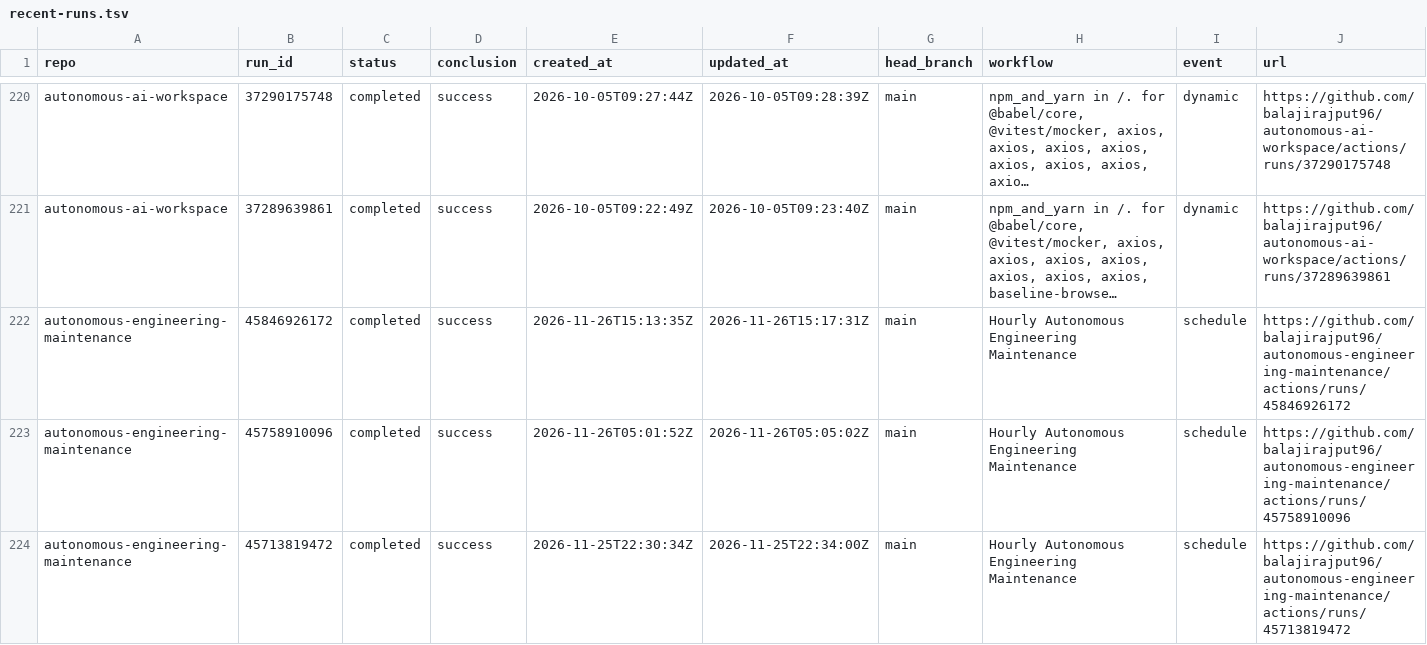
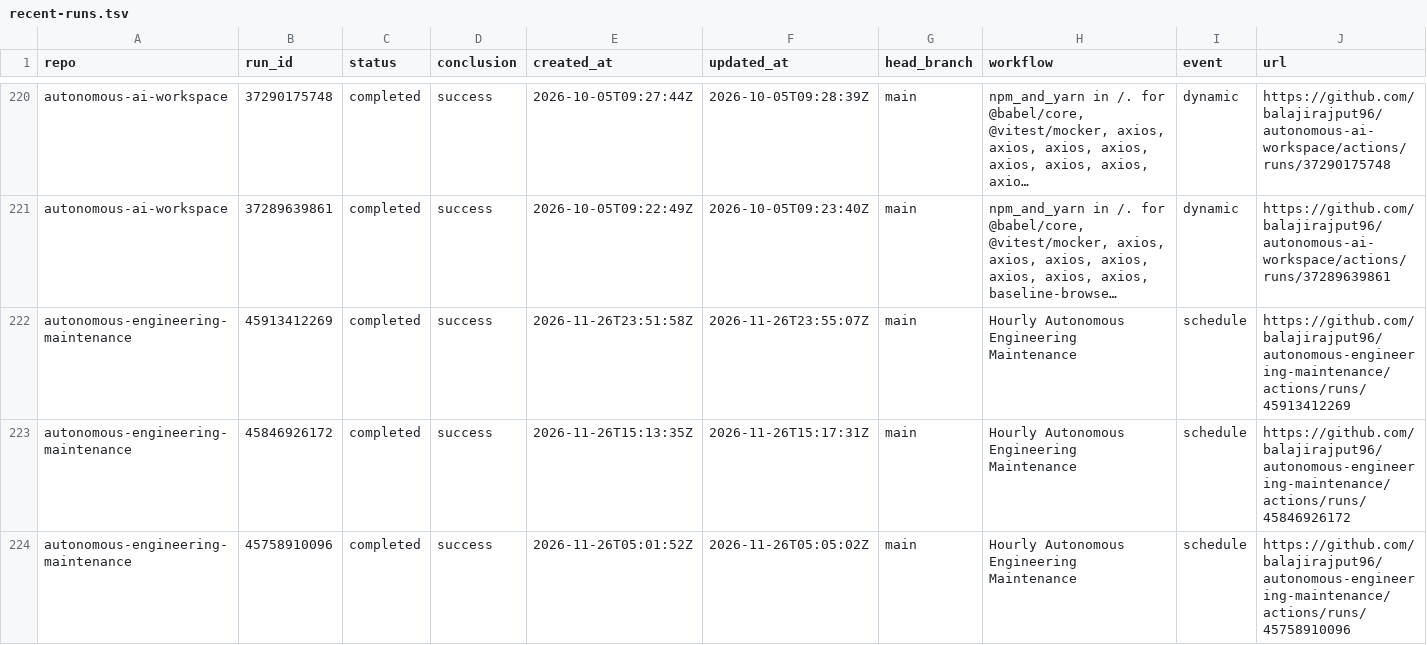
Before and after one commit to balajirajput96/github-audit-automation, a TSV file: artifacts/recent-runs.tsv, drawn as a sheet; only a part is shown, gaps mark what is left out; the shorter side is filled out with more unchanged rows; long unchanged cells end in …; the diff covers the shown part only; the diff names each change by its address in the sheet, - before the commit and + after, or states it on an @@ line.

```diff
--- a/artifacts/recent-runs.tsv
+++ b/artifacts/recent-runs.tsv
+row 222: autonomous-engineering-maintenance | 45913412269 | completed | success | 2026-11-26T23:51:58Z | 2026-11-26T23:55:07Z | main | Hourly Autonomous Engineering Maintenance | schedule | https://github.com/balajirajput96/autonomous-engineering-maintenance/actions/runs/45913412269
```
Also changed, not shown: 7 added rows, 8 removed rows and 9 edited cells elsewhere in this file, artifacts/recent-failures.tsv, 3 other files.
